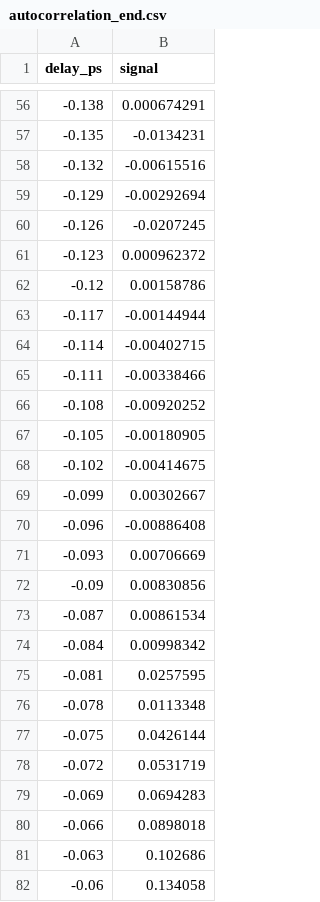
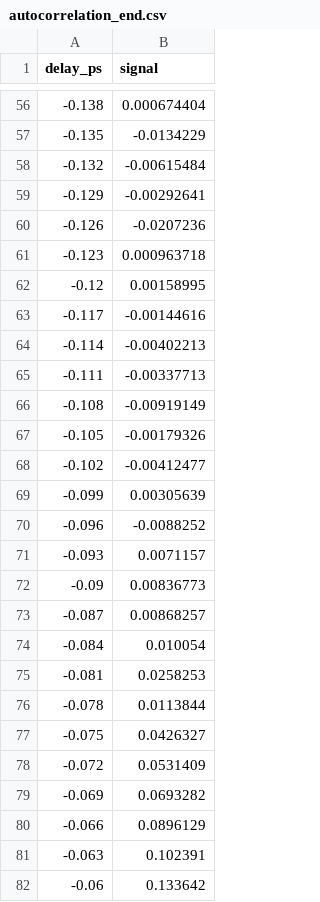
Before and after one commit to JosephCodemard/UltrafastEngine, a CSV file: docs/tutorials/files/data/autocorrelation_end.csv, drawn as a sheet; only a part is shown, gaps mark what is left out; the diff covers the shown part only.

```diff
--- a/docs/tutorials/files/data/autocorrelation_end.csv
+++ b/docs/tutorials/files/data/autocorrelation_end.csv
@@ -56,27 +56,27 @@ delay_ps,signal
--0.138,0.000674291
--0.135,-0.0134231
--0.132,-0.00615516
--0.129,-0.00292694
--0.126,-0.0207245
--0.123,0.000962372
--0.12,0.00158786
--0.117,-0.00144944
--0.114,-0.00402715
--0.111,-0.00338466
--0.108,-0.00920252
--0.105,-0.00180905
--0.102,-0.00414675
--0.099,0.00302667
--0.096,-0.00886408
--0.093,0.00706669
--0.09,0.00830856
--0.087,0.00861534
--0.084,0.00998342
--0.081,0.0257595
--0.078,0.0113348
--0.075,0.0426144
--0.072,0.0531719
--0.069,0.0694283
--0.066,0.0898018
--0.063,0.102686
--0.06,0.134058
+-0.138,0.000674404
+-0.135,-0.0134229
+-0.132,-0.00615484
+-0.129,-0.00292641
+-0.126,-0.0207236
+-0.123,0.000963718
+-0.12,0.00158995
+-0.117,-0.00144616
+-0.114,-0.00402213
+-0.111,-0.00337713
+-0.108,-0.00919149
+-0.105,-0.00179326
+-0.102,-0.00412477
+-0.099,0.00305639
+-0.096,-0.0088252
+-0.093,0.0071157
+-0.09,0.00836773
+-0.087,0.00868257
+-0.084,0.010054
+-0.081,0.0258253
+-0.078,0.0113844
+-0.075,0.0426327
+-0.072,0.0531409
+-0.069,0.0693282
+-0.066,0.0896129
+-0.063,0.102391
+-0.06,0.133642
```
Also changed, not shown: 95 edited cells elsewhere in this file, docs/tutorials/files/data/spectrum_end.csv, 15 other files.
